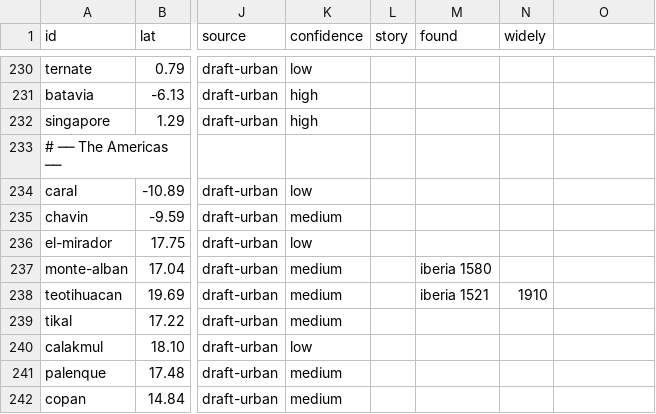
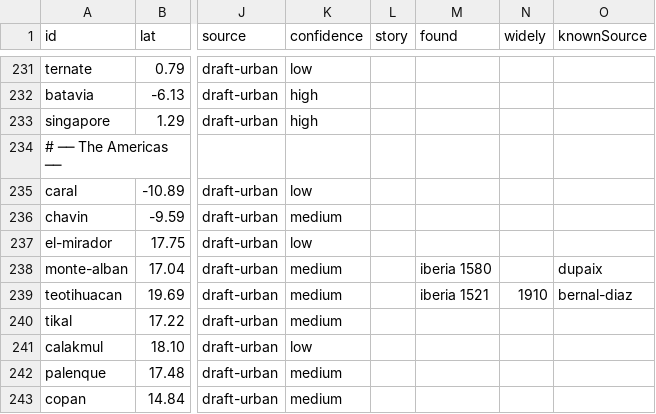
Before and after one commit to Greenere/the-world-we-know, a CSV file: data/cities.csv, drawn as a sheet; only a part is shown, gaps mark what is left out; addresses are those after the commit; the diff covers the shown part only; the diff names each change by its address in the sheet, - before the commit and + after, or states it on an @@ line.

```diff
--- a/data/cities.csv
+++ b/data/cities.csv
-O1: (empty)
+O1: knownSource
-O238 (knownSource): (empty)
+O238 (knownSource): dupaix
-O239 (knownSource): (empty)
+O239 (knownSource): bernal-diaz
```
Also changed, not shown: 1 added row and 20 edited cells elsewhere in this file, 18 other files.
